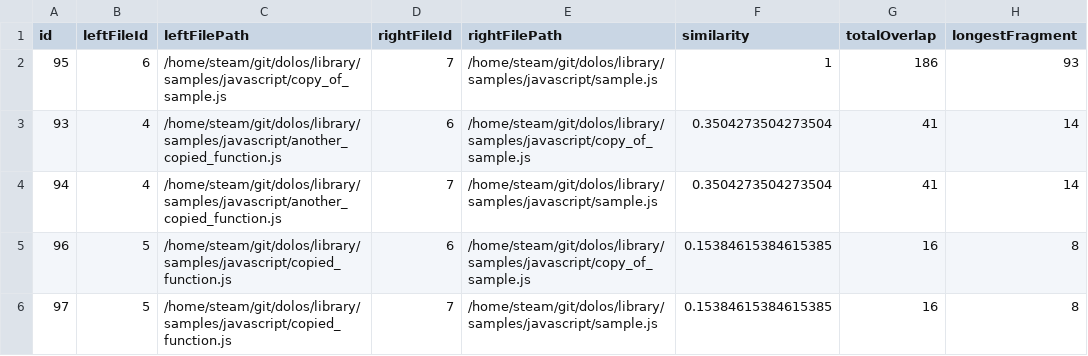
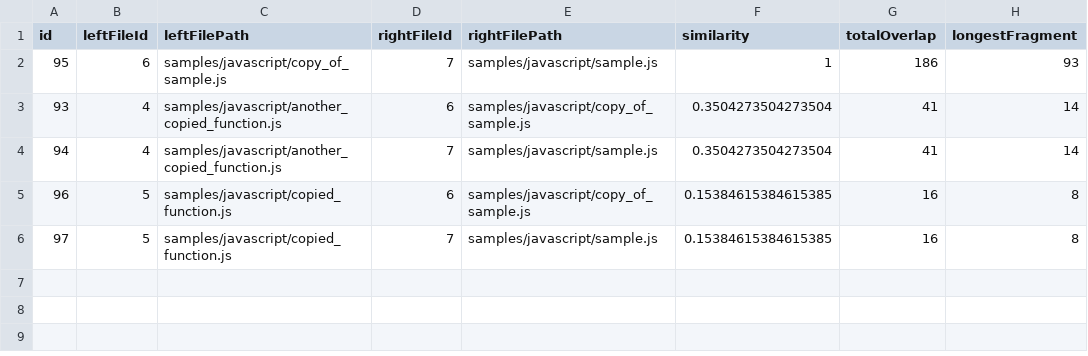
Before and after one commit to dodona-edu/dolos, a CSV file: web/public/data/pairs.csv, drawn as a sheet.

Commit message:
added example files that do not include absolute path

```diff
--- a/web/public/data/pairs.csv
+++ b/web/public/data/pairs.csv
@@ -1,6 +1,6 @@
 id,leftFileId,leftFilePath,rightFileId,rightFilePath,similarity,totalOverlap,longestFragment
-95,6,/home/steam/git/dolos/library/samples/javascript/copy_of_sample.js,7,/home/steam/git/dolos/library/samples/javascript/sample.js,1,186,93
-93,4,/home/steam/git/dolos/library/samples/javascript/another_copied_function.js,6,/home/steam/git/dolos/library/samples/javascript/copy_of_sample.js,0.3504273504273504,41,14
-94,4,/home/steam/git/dolos/library/samples/javascript/another_copied_function.js,7,/home/steam/git/dolos/library/samples/javascript/sample.js,0.3504273504273504,41,14
-96,5,/home/steam/git/dolos/library/samples/javascript/copied_function.js,6,/home/steam/git/dolos/library/samples/javascript/copy_of_sample.js,0.15384615384615385,16,8
-97,5,/home/steam/git/dolos/library/samples/javascript/copied_function.js,7,/home/steam/git/dolos/library/samples/javascript/sample.js,0.15384615384615385,16,8
+95,6,samples/javascript/copy_of_sample.js,7,samples/javascript/sample.js,1,186,93
+93,4,samples/javascript/another_copied_function.js,6,samples/javascript/copy_of_sample.js,0.3504273504273504,41,14
+94,4,samples/javascript/another_copied_function.js,7,samples/javascript/sample.js,0.3504273504273504,41,14
+96,5,samples/javascript/copied_function.js,6,samples/javascript/copy_of_sample.js,0.15384615384615385,16,8
+97,5,samples/javascript/copied_function.js,7,samples/javascript/sample.js,0.15384615384615385,16,8
```
Also changed, not shown: web/public/data/files.csv.
